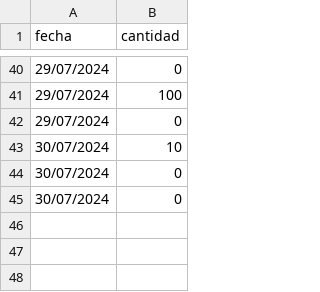
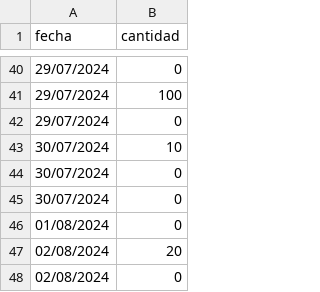
Before and after one commit to DeniamAlarcon/Tienda-convenencia, a CSV file: Main/Archivos/Archivos_ventas/ventas_historial.csv, drawn as a sheet; only a part is shown, gaps mark what is left out; the diff names each change by its address in the sheet, - before the commit and + after, or states it on an @@ line.

```diff
--- a/Main/Archivos/Archivos_ventas/ventas_historial.csv
+++ b/Main/Archivos/Archivos_ventas/ventas_historial.csv
+row 46: 01/08/2024 | 0
+row 47: 02/08/2024 | 20
+row 48: 02/08/2024 | 0
```
Also changed, not shown: 8 other files.
